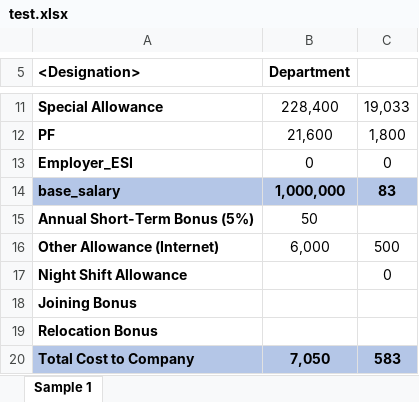
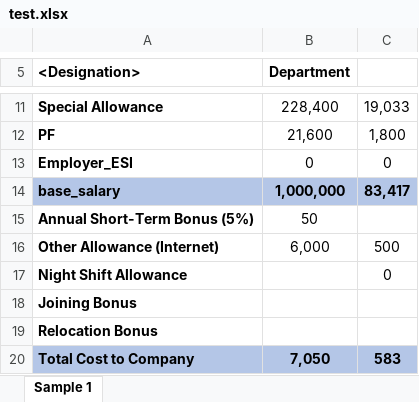
Before and after one commit to noufida/hackathon-zappyhire, an Excel workbook: test.xlsx, sheet Sample 1, drawn as a sheet; only a part is shown, gaps mark what is left out; values as stored, in another font and other column widths than the file's, no borders; the diff names each change by its address in the sheet, - before the commit and + after, or states it on an @@ line.

```diff
--- a/test.xlsx (sheet Sample 1)
+++ b/test.xlsx (sheet Sample 1)
-C14: 83
+C14: 83,417
```
Also changed, not shown: 1 other file.
